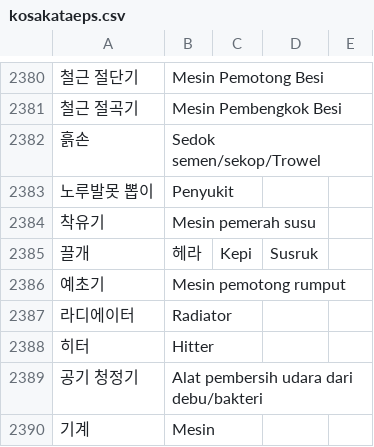
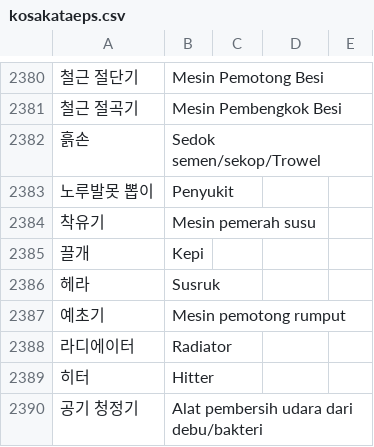
Before and after one commit to ulilyusuf/quiz, a CSV file: kosakataeps.csv, drawn as a sheet; only a part is shown, gaps mark what is left out; the shorter side is filled out with more unchanged rows.

Commit message:
Update kosakataeps.csv

```diff
--- a/kosakataeps.csv
+++ b/kosakataeps.csv
@@ -2384,3 +2384,4 @@
 착유기,Mesin pemerah susu
-끌개, 헤라,Kepi, Susruk
+끌개,Kepi
+헤라,Susruk
 예초기,Mesin pemotong rumput
```
